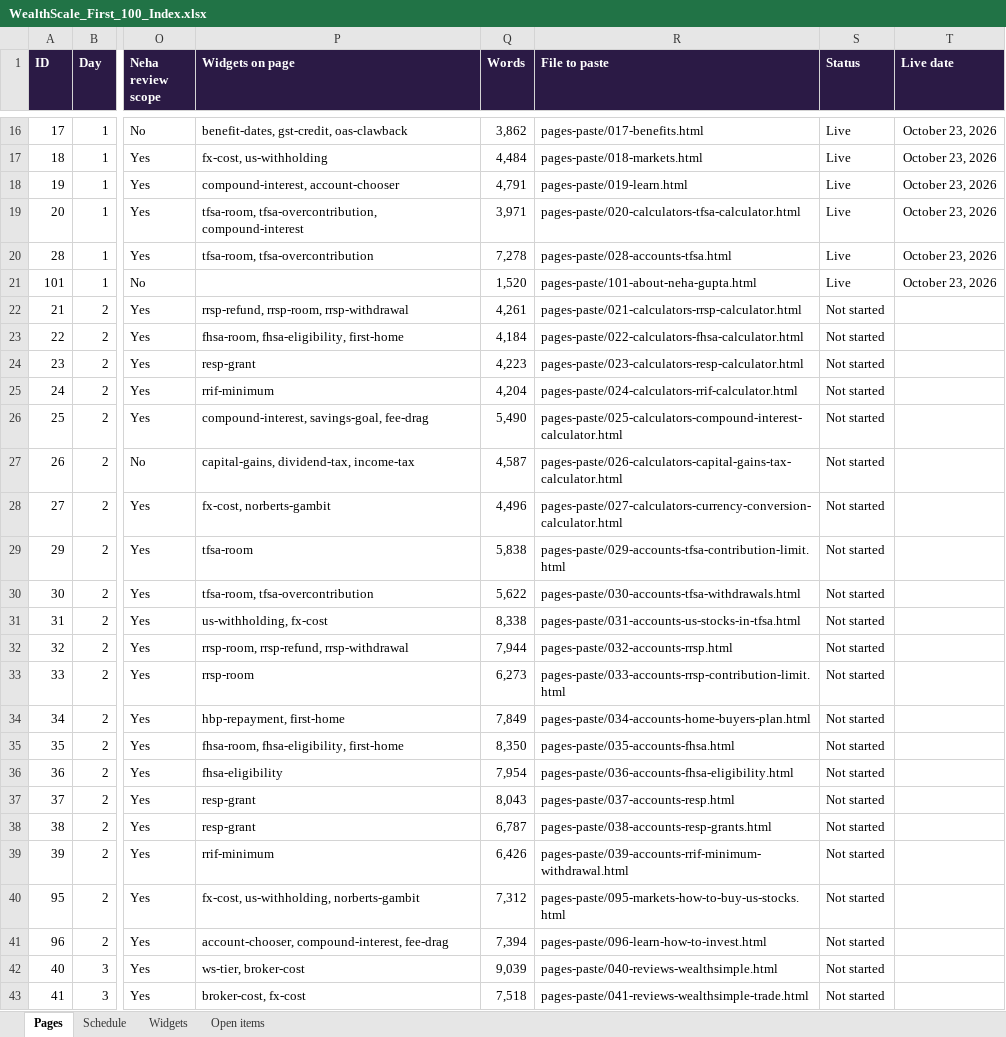
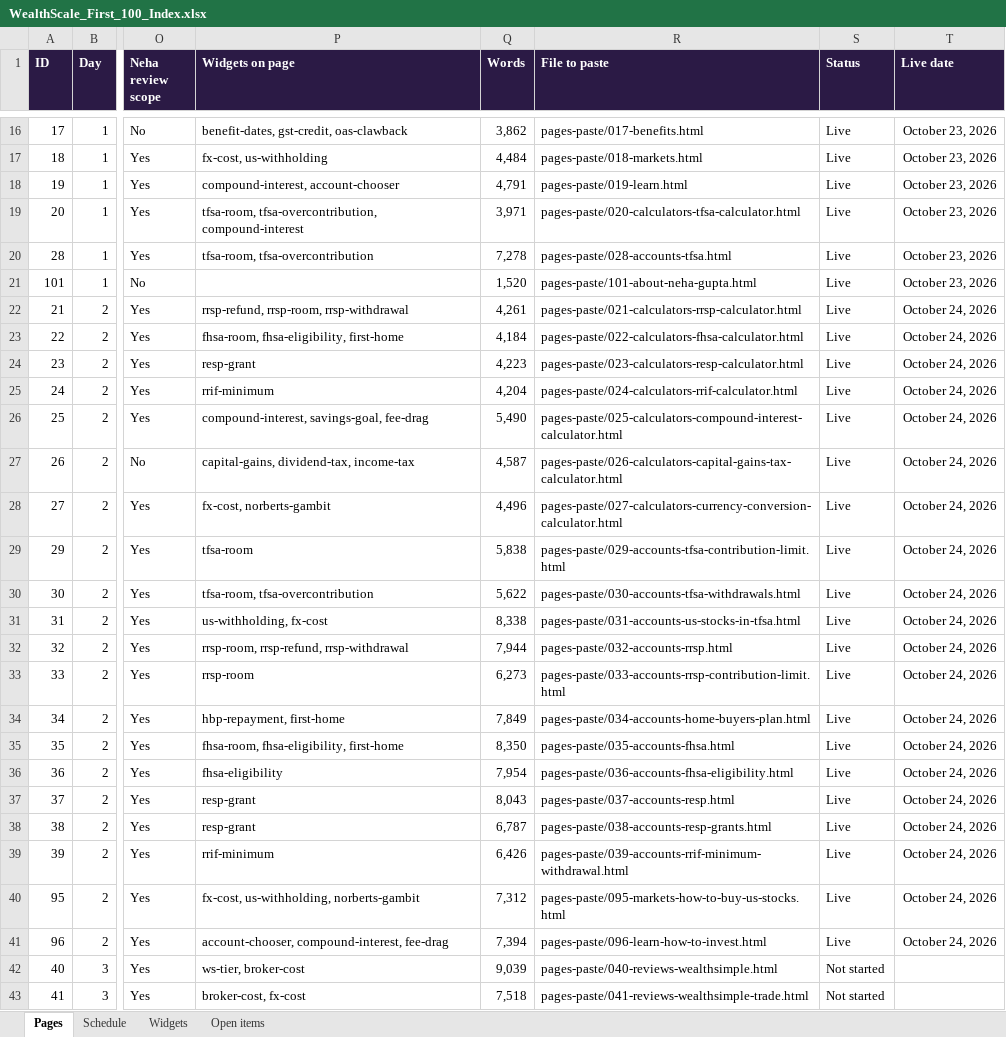
Before and after one commit to navneet-a11y/gondaliyacpa, an Excel workbook: wealthscale-first-100/package/WealthScale_First_100_Index.xlsx, sheet Pages, drawn as a sheet; only a part is shown, gaps mark what is left out; values as stored, in another font and other column widths than the file's, no borders; the diff names each change by its address in the sheet, - before the commit and + after, or states it on an @@ line.

```diff
--- a/wealthscale-first-100/package/WealthScale_First_100_Index.xlsx (sheet Pages)
+++ b/wealthscale-first-100/package/WealthScale_First_100_Index.xlsx (sheet Pages)
-S22:S41 (Status): Not started
+S22:S41 (Status): Live
-T22:T41 (Live date): (empty)
+T22:T41 (Live date): October 24, 2026
```
Also changed, not shown: 1 other file.
